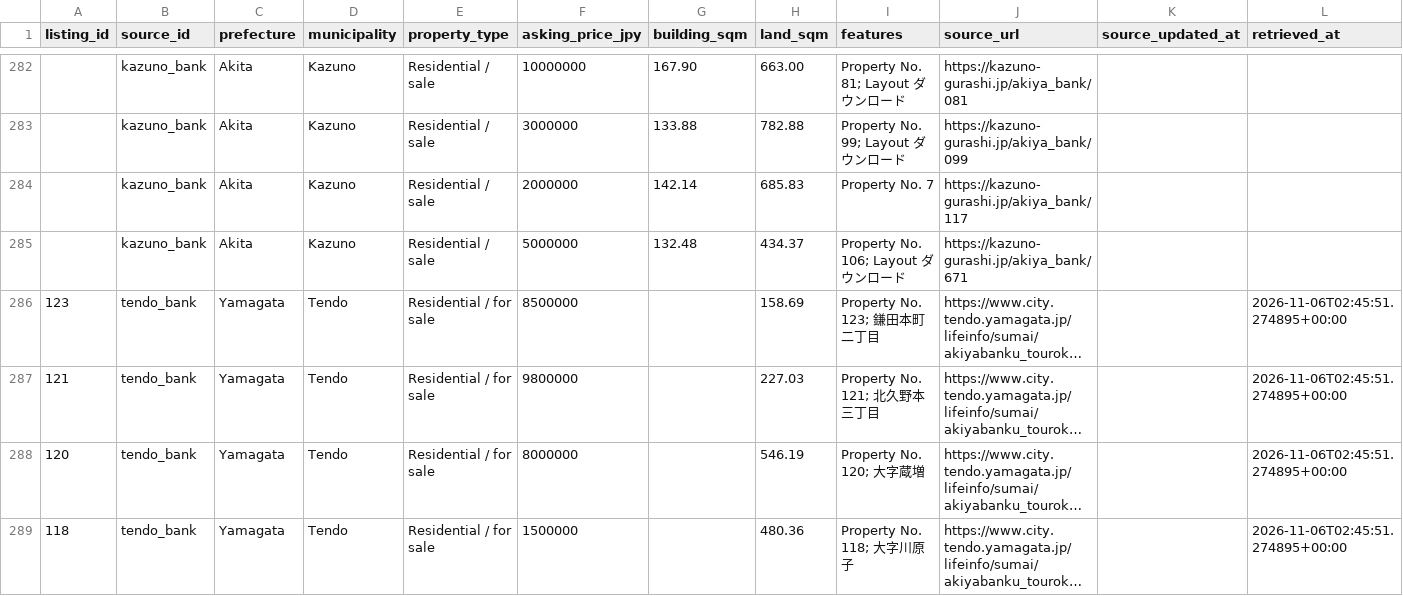
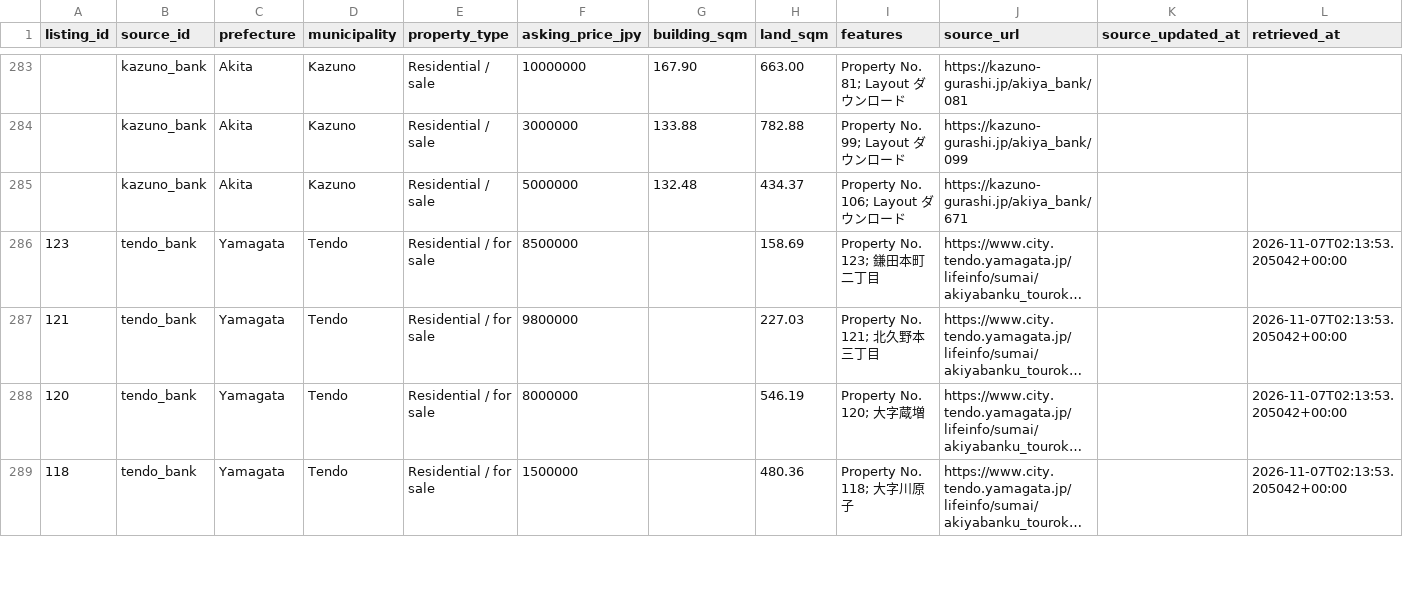
Before and after one commit to reokobayashi0620/tohoku-lodging-sales-ai, a CSV file: akiya_content_engine/data/discovered_listings.csv, drawn as a sheet; only a part is shown, gaps mark what is left out; long unchanged cells end in …; removed rows and columns are numbered as before the commit, all else as after; the diff covers the shown part only; the diff names each change by its address in the sheet, - before the commit and + after, or states it on an @@ line.

```diff
--- a/akiya_content_engine/data/discovered_listings.csv
+++ b/akiya_content_engine/data/discovered_listings.csv
-row 284:  | kazuno_bank | Akita | Kazuno | Residential / sale | 2000000 | 142.14 | 685.83 | Property No. 7 | https://kazuno-gurashi.jp/akiya_bank/117
-L286:L289 (retrieved_at): 2026-11-06T02:45:51.274895+00:00
+L286:L289 (retrieved_at): 2026-11-07T02:13:53.205042+00:00
```
Also changed, not shown: 1 added row and 26 edited cells elsewhere in this file, akiya_content_engine/data/akiya_content_candidates.csv, akiya_content_engine/data/discovered_listings_hirosaki.csv, 13 other files.
